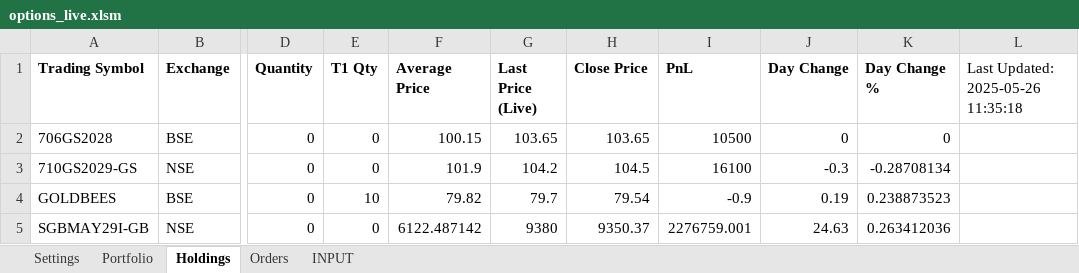
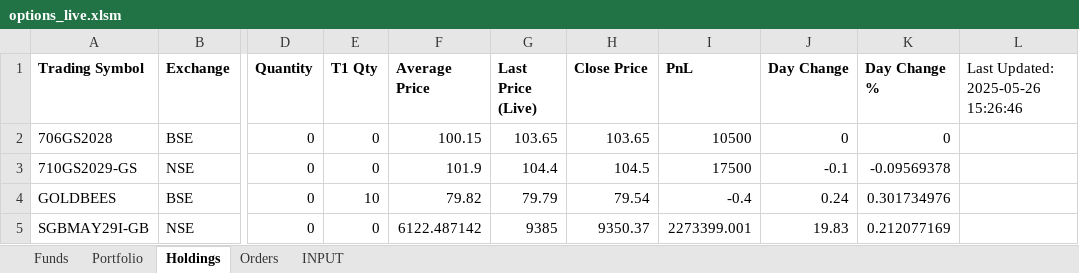
Before and after one commit to Yash12930/Kite_excel, an Excel workbook: options_live.xlsm, sheet Holdings, drawn as a sheet; only a part is shown, gaps mark what is left out; values as stored, in another font and other column widths than the file's, no borders; the diff names each change by its address in the sheet, - before the commit and + after, or states it on an @@ line.

```diff
--- a/options_live.xlsm (sheet Holdings)
+++ b/options_live.xlsm (sheet Holdings)
-sheet tab: Settings
+sheet tab: Funds
-L1: Last Updated: 2025-05-26 11:35:18
+L1: Last Updated: 2025-05-26 15:26:46
-G3 (Last Price (Live)): 104.2
+G3 (Last Price (Live)): 104.4
-I3 (PnL): 16100
+I3 (PnL): 17500
-J3 (Day Change): -0.3
+J3 (Day Change): -0.1
-K3 (Day Change %): -0.28708134
+K3 (Day Change %): -0.09569378
-G4 (Last Price (Live)): 79.7
+G4 (Last Price (Live)): 79.79
-I4 (PnL): -0.9
+I4 (PnL): -0.4
-J4 (Day Change): 0.19
+J4 (Day Change): 0.24
-K4 (Day Change %): 0.238873523
+K4 (Day Change %): 0.301734976
-G5 (Last Price (Live)): 9380
+G5 (Last Price (Live)): 9385
-I5 (PnL): 2276759.001
+I5 (PnL): 2273399.001
-J5 (Day Change): 24.63
+J5 (Day Change): 19.83
-K5 (Day Change %): 0.263412036
+K5 (Day Change %): 0.212077169
```
Also changed, not shown: sheet Orders, sheet INPUT, sheet Portfolio, sheet Funds, charts or pictures, 2 other files.
